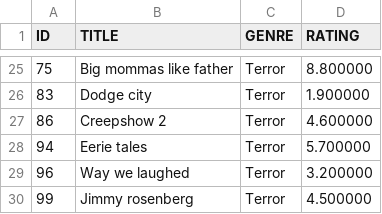
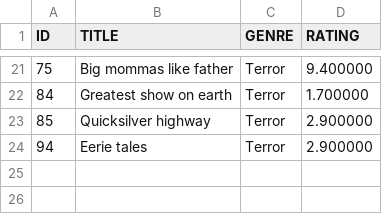
Before and after one commit to rociobessio/Bessio.Rocio.P2.LabI.1A, a CSV file: TerrorGenre.csv, drawn as a sheet; only a part is shown, gaps mark what is left out; the diff covers the shown part only.

```diff
--- a/TerrorGenre.csv
+++ b/TerrorGenre.csv
@@ -25,6 +21,4 @@ ID,TITLE,GENRE,RATING
-75,Big mommas like father,Terror,8.800000
-83,Dodge city,Terror,1.900000
-86,Creepshow 2,Terror,4.600000
-94,Eerie tales,Terror,5.700000
-96,Way we laughed,Terror,3.200000
-99,Jimmy rosenberg,Terror,4.500000
+75,Big mommas like father,Terror,9.400000
+84,Greatest show on earth,Terror,1.700000
+85,Quicksilver highway,Terror,2.900000
+94,Eerie tales,Terror,2.900000
```
Also changed, not shown: 12 added rows, 16 removed rows and 9 edited cells elsewhere in this file, AccionGenre.csv, ComediaGenre.csv, 9 other files.
